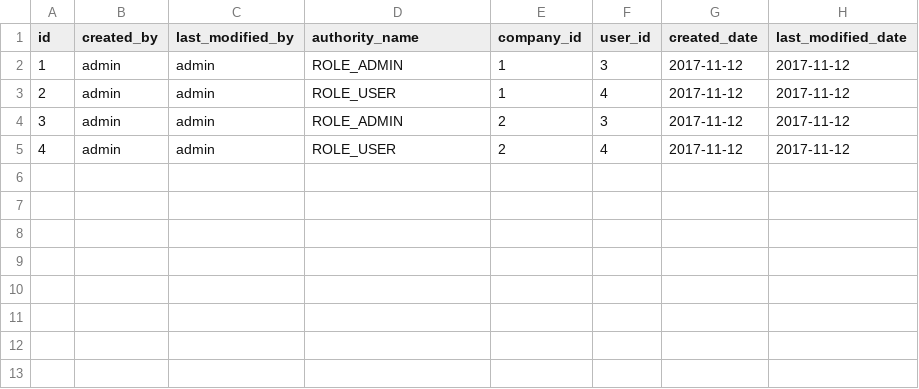
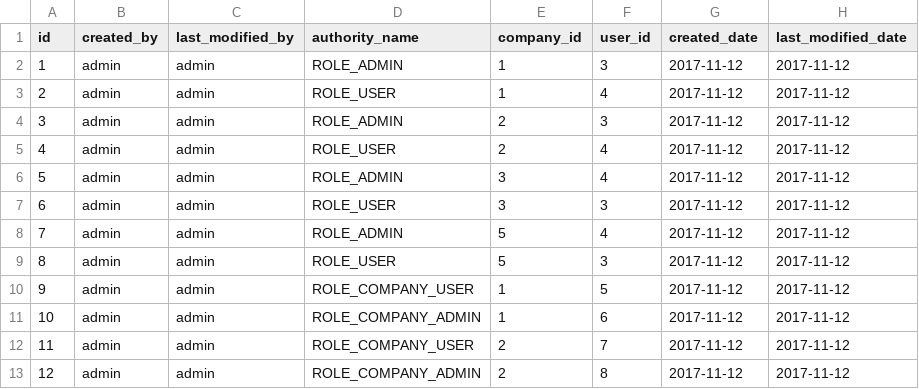
Before and after one commit to Ofwat/CompanySharingExternalHipster, a CSV file: src/main/resources/config/liquibase/company_user_details.csv, drawn as a sheet.

```diff
--- a/src/main/resources/config/liquibase/company_user_details.csv
+++ b/src/main/resources/config/liquibase/company_user_details.csv
@@ -5 +5,9 @@ id;created_by;last_modified_by;authority_name;company_id;user_id;created_date;la
 4;admin;admin;ROLE_USER;2;4;2017-11-12;2017-11-12
+5;admin;admin;ROLE_ADMIN;3;4;2017-11-12;2017-11-12
+6;admin;admin;ROLE_USER;3;3;2017-11-12;2017-11-12
+7;admin;admin;ROLE_ADMIN;5;4;2017-11-12;2017-11-12
+8;admin;admin;ROLE_USER;5;3;2017-11-12;2017-11-12
+9;admin;admin;ROLE_COMPANY_USER;1;5;2017-11-12;2017-11-12
+10;admin;admin;ROLE_COMPANY_ADMIN;1;6;2017-11-12;2017-11-12
+11;admin;admin;ROLE_COMPANY_USER;2;7;2017-11-12;2017-11-12
+12;admin;admin;ROLE_COMPANY_ADMIN;2;8;2017-11-12;2017-11-12
```
Also changed, not shown: src/main/resources/config/liquibase/users.csv, 14 other files.
